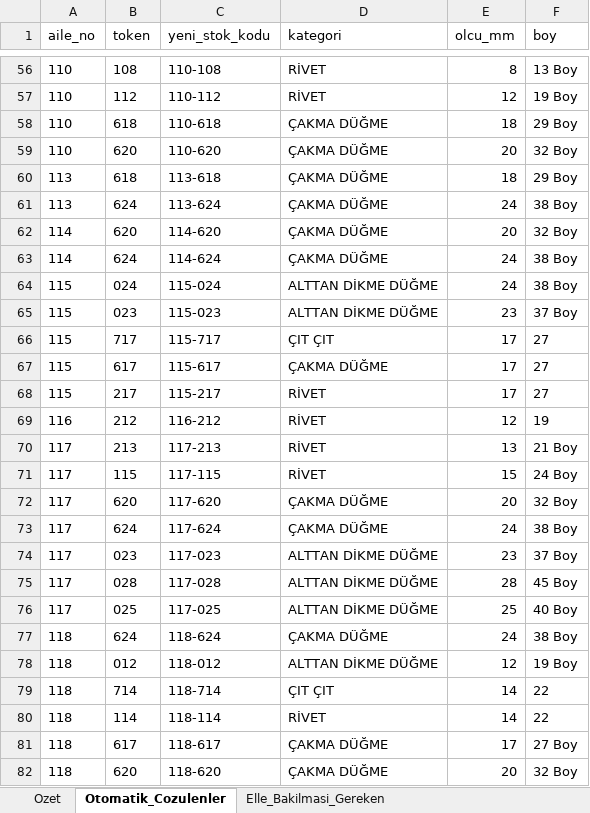
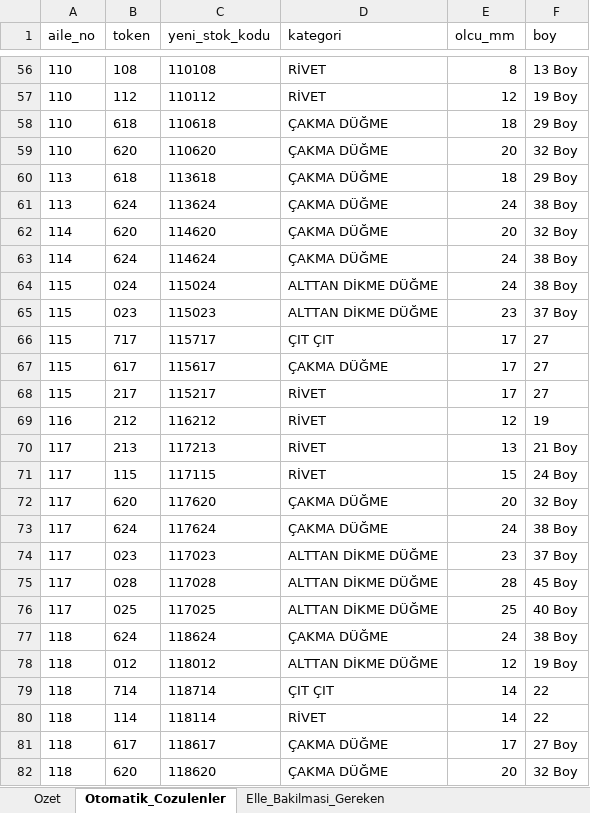
Before and after one commit to Omer-Bera/metaks, an Excel workbook: veritabani/reports/excel/karisik_urun_cozme_raporu.xlsx, sheet Otomatik_Cozulenler, drawn as a sheet; only a part is shown, gaps mark what is left out; values as stored, in another font and other column widths than the file's, no borders; the diff covers the shown part only; the diff names each change by its address in the sheet, - before the commit and + after, or states it on an @@ line.

```diff
--- a/veritabani/reports/excel/karisik_urun_cozme_raporu.xlsx (sheet Otomatik_Cozulenler)
+++ b/veritabani/reports/excel/karisik_urun_cozme_raporu.xlsx (sheet Otomatik_Cozulenler)
-C56 (yeni_stok_kodu): 110-108
+C56 (yeni_stok_kodu): 110108
-C57 (yeni_stok_kodu): 110-112
+C57 (yeni_stok_kodu): 110112
-C58 (yeni_stok_kodu): 110-618
+C58 (yeni_stok_kodu): 110618
-C59 (yeni_stok_kodu): 110-620
+C59 (yeni_stok_kodu): 110620
-C60 (yeni_stok_kodu): 113-618
+C60 (yeni_stok_kodu): 113618
-C61 (yeni_stok_kodu): 113-624
+C61 (yeni_stok_kodu): 113624
-C62 (yeni_stok_kodu): 114-620
+C62 (yeni_stok_kodu): 114620
-C63 (yeni_stok_kodu): 114-624
+C63 (yeni_stok_kodu): 114624
-C64 (yeni_stok_kodu): 115-024
+C64 (yeni_stok_kodu): 115024
-C65 (yeni_stok_kodu): 115-023
+C65 (yeni_stok_kodu): 115023
-C66 (yeni_stok_kodu): 115-717
+C66 (yeni_stok_kodu): 115717
-C67 (yeni_stok_kodu): 115-617
+C67 (yeni_stok_kodu): 115617
-C68 (yeni_stok_kodu): 115-217
+C68 (yeni_stok_kodu): 115217
-C69 (yeni_stok_kodu): 116-212
+C69 (yeni_stok_kodu): 116212
-C70 (yeni_stok_kodu): 117-213
+C70 (yeni_stok_kodu): 117213
-C71 (yeni_stok_kodu): 117-115
+C71 (yeni_stok_kodu): 117115
-C72 (yeni_stok_kodu): 117-620
+C72 (yeni_stok_kodu): 117620
-C73 (yeni_stok_kodu): 117-624
+C73 (yeni_stok_kodu): 117624
-C74 (yeni_stok_kodu): 117-023
+C74 (yeni_stok_kodu): 117023
-C75 (yeni_stok_kodu): 117-028
+C75 (yeni_stok_kodu): 117028
-C76 (yeni_stok_kodu): 117-025
+C76 (yeni_stok_kodu): 117025
-C77 (yeni_stok_kodu): 118-624
+C77 (yeni_stok_kodu): 118624
-C78 (yeni_stok_kodu): 118-012
+C78 (yeni_stok_kodu): 118012
-C79 (yeni_stok_kodu): 118-714
+C79 (yeni_stok_kodu): 118714
-C80 (yeni_stok_kodu): 118-114
+C80 (yeni_stok_kodu): 118114
-C81 (yeni_stok_kodu): 118-617
+C81 (yeni_stok_kodu): 118617
-C82 (yeni_stok_kodu): 118-620
+C82 (yeni_stok_kodu): 118620
```
Also changed, not shown: 1116 edited cells elsewhere in this sheet, sheet Elle_Bakilmasi_Gereken, sheet Ozet, veritabani/data/interim/karisik_urunler_cozulmus.xlsx, veritabani/data/interim/temiz_urunler_karisik_dahil.xlsx, 11 other files.
